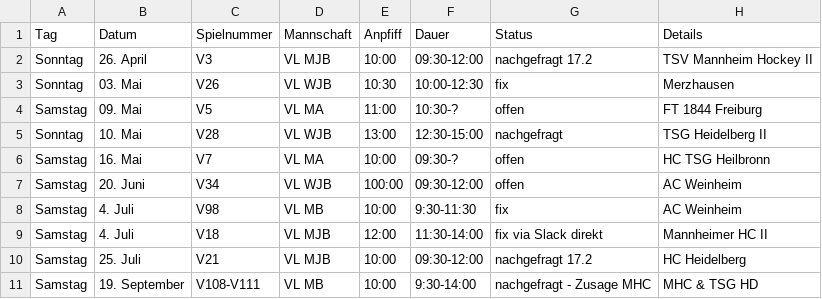
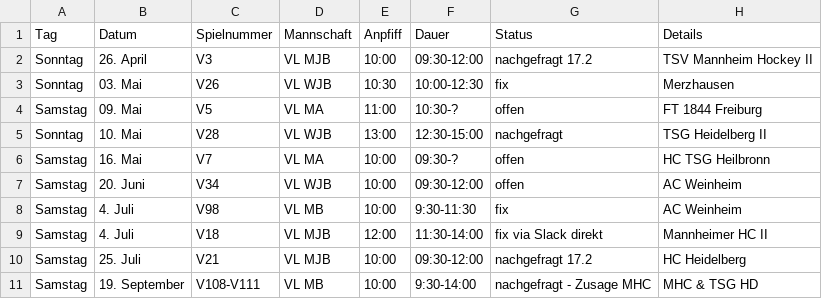
Before and after one commit to feldsaison/ka_feldsaison_2019, a CSV file: 2020/planung.csv, drawn as a sheet.

Commit message:
Update planung.csv

```diff
--- a/2020/planung.csv
+++ b/2020/planung.csv
@@ -6,3 +6,3 @@ Sonntag,10. Mai, V28, VL WJB,13:00,12:30-15:00, nachgefragt, TSG Heidelberg II
 Samstag,16. Mai, V7, VL MA, 10:00, 09:30-?, offen, HC TSG  Heilbronn	
-Samstag,20. Juni, V34, VL WJB,100:00,09:30-12:00, offen, AC Weinheim				
+Samstag,20. Juni, V34, VL WJB,10:00,09:30-12:00, offen, AC Weinheim				
 Samstag, 4. Juli, V98, VL MB, 10:00, 9:30-11:30, fix, AC Weinheim
```
